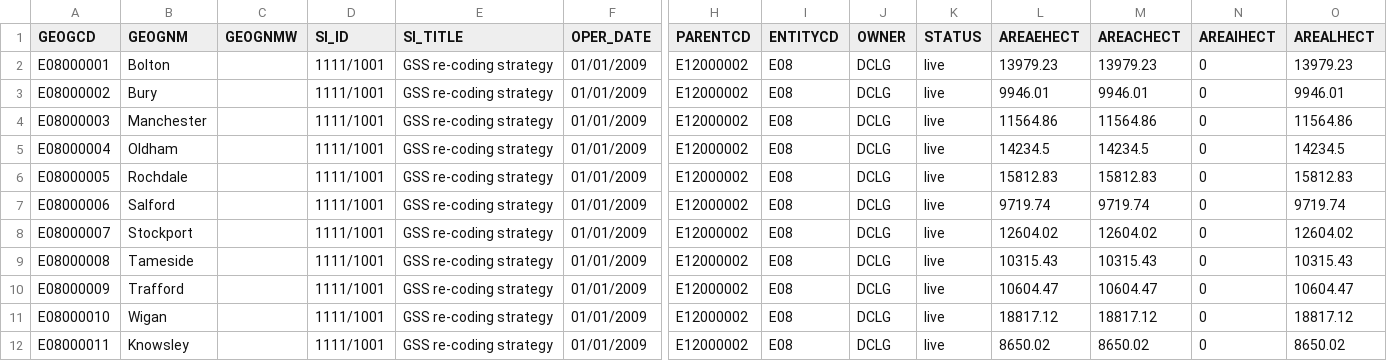
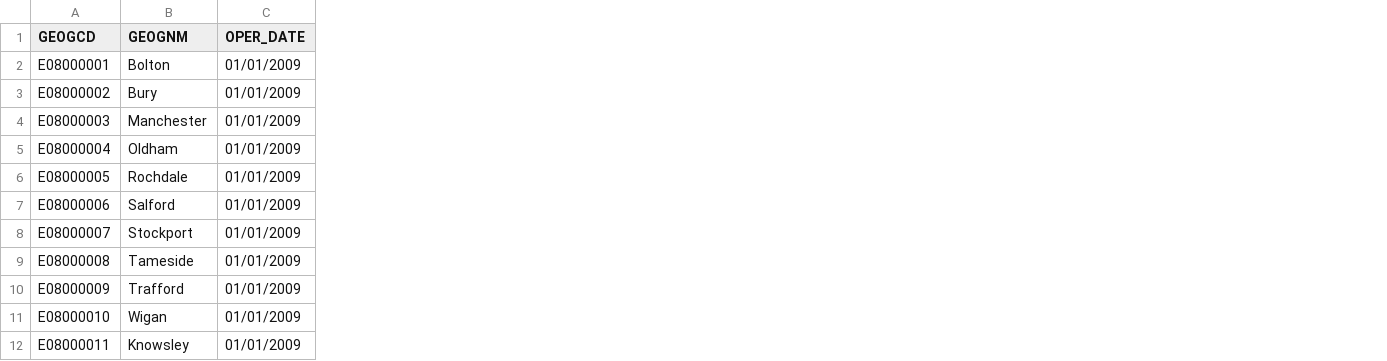
Before and after one commit to openregister/statistical-geography-data, a CSV file: lists/ons/e08.csv, drawn as a sheet; only a part is shown, gaps mark what is left out; the diff names each change by its address in the sheet, - before the commit and + after, or states it on an @@ line.

Commit message:
trimmed exxcess dat a fro e08

```diff
--- a/lists/ons/e08.csv
+++ b/lists/ons/e08.csv
-column C (GEOGNMW), empty
-column D (SI_ID), rows 2-12: all 1111/1001
-column E (SI_TITLE), rows 2-12: all GSS re-coding strategy
-column H (PARENTCD), rows 2-12: all E12000002
-column I (ENTITYCD), rows 2-12: all E08
-column J (OWNER), rows 2-12: all DCLG
-column K (STATUS), rows 2-12: all live
-column L (AREAEHECT), rows 2-12: 13979.23 | 9946.01 | 11564.86 | 14234.5 | 15812.83 | 9719.74 | 12604.02 | 10315.43 | 10604.47 | 18817.12 | 8650.02
-column M (AREACHECT), rows 2-12: 13979.23 | 9946.01 | 11564.86 | 14234.5 | 15812.83 | 9719.74 | 12604.02 | 10315.43 | 10604.47 | 18817.12 | 8650.02
-column N (AREAIHECT), rows 2-12: all 0
-column O (AREALHECT), rows 2-12: 13979.23 | 9946.01 | 11564.86 | 14234.5 | 15812.83 | 9719.74 | 12604.02 | 10315.43 | 10604.47 | 18817.12 | 8650.02
```
